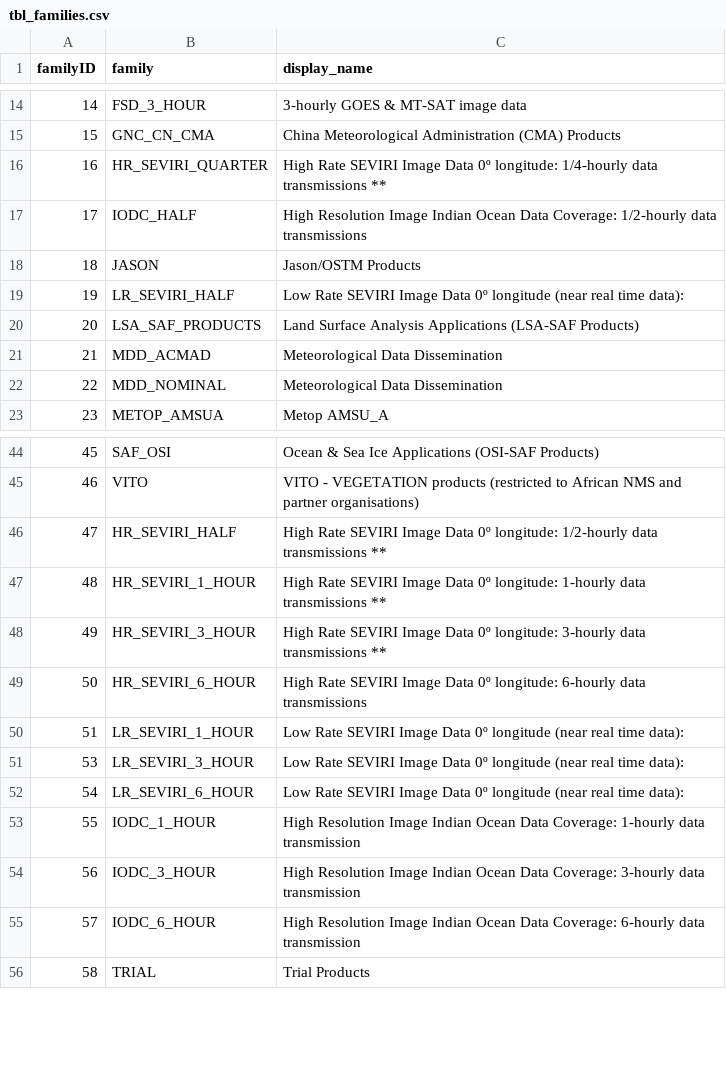
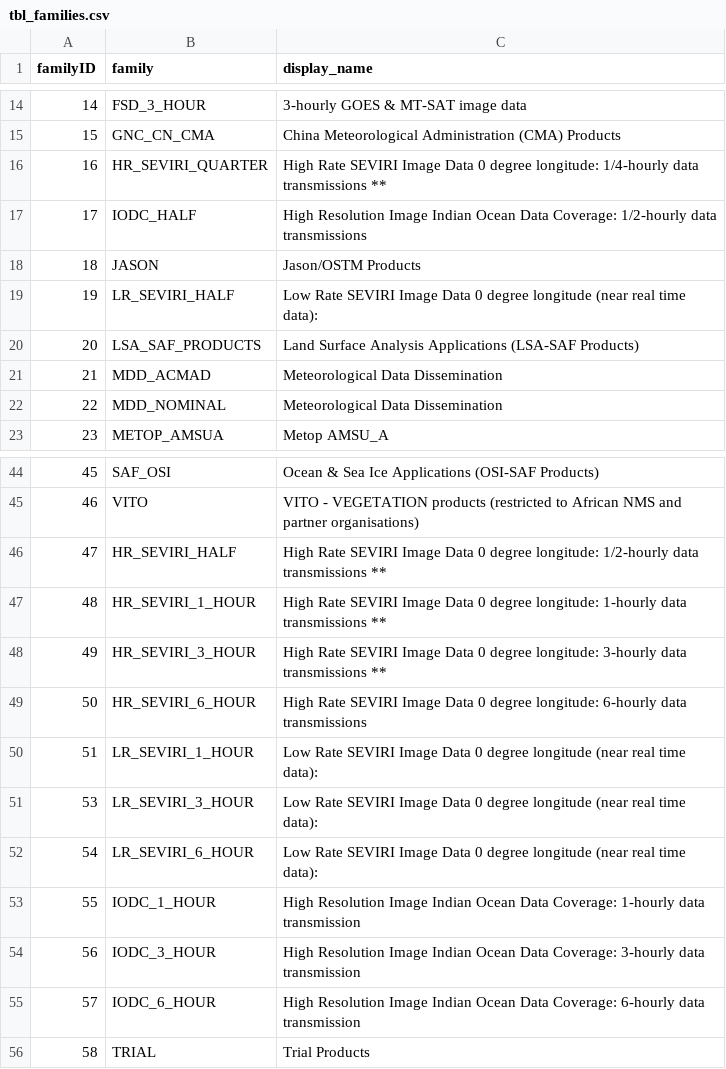
Before and after one commit to gaubert/rodd, a CSV file: etc/data/rodd-data/csv/tbl_families.csv, drawn as a sheet; only a part is shown, gaps mark what is left out; the diff names each change by its address in the sheet, - before the commit and + after, or states it on an @@ line.

Commit message:
add families

```diff
--- a/etc/data/rodd-data/csv/tbl_families.csv
+++ b/etc/data/rodd-data/csv/tbl_families.csv
-C16 (display_name): …Image Data 0º longitude: 1/4-hourly…
+C16 (display_name): …Image Data 0 degree longitude: 1/4-hourly…
-C19 (display_name): …Image Data 0º longitude (near…
+C19 (display_name): …Image Data 0 degree longitude (near…
-C46 (display_name): …Image Data 0º longitude: 1/2-hourly…
+C46 (display_name): …Image Data 0 degree longitude: 1/2-hourly…
-C47 (display_name): …Image Data 0º longitude: 1-hourly…
+C47 (display_name): …Image Data 0 degree longitude: 1-hourly…
-C48 (display_name): …Image Data 0º longitude: 3-hourly…
+C48 (display_name): …Image Data 0 degree longitude: 3-hourly…
-C49 (display_name): …Image Data 0º longitude: 6-hourly…
+C49 (display_name): …Image Data 0 degree longitude: 6-hourly…
-C50:C52 (display_name): …Image Data 0º longitude (near…
+C50:C52 (display_name): …Image Data 0 degree longitude (near…
```
Also changed, not shown: 5 other files.
